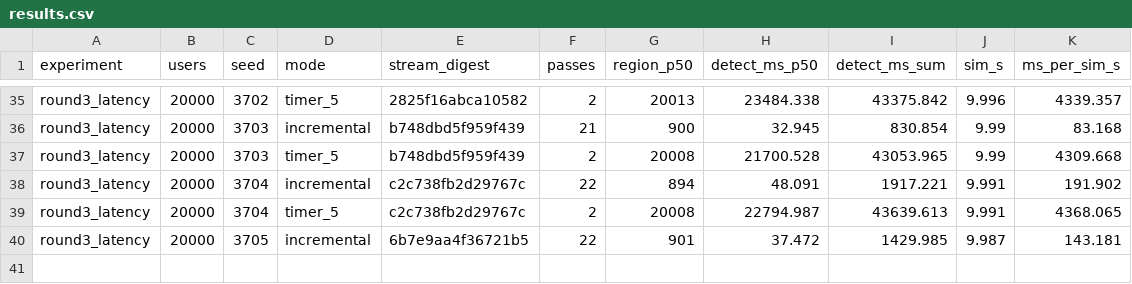
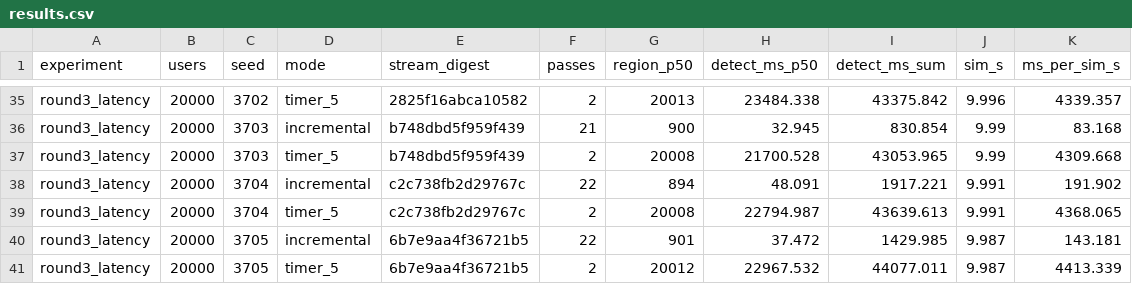
Before and after one commit to au-revoir777/NO-SQL-Project, a CSV file: results/round3/latency/results.csv, drawn as a sheet; only a part is shown, gaps mark what is left out.

```diff
--- a/results/round3/latency/results.csv
+++ b/results/round3/latency/results.csv
@@ -40 +40,2 @@ round3_latency,20000,3704,timer_5,c2c738fb2d29767c,2,20008,22794.987,43639.613,9
 round3_latency,20000,3705,incremental,6b7e9aa4f36721b5,22,901,37.472,1429.985,9.987,143.181
+round3_latency,20000,3705,timer_5,6b7e9aa4f36721b5,2,20012,22967.532,44077.011,9.987,4413.339
```
Also changed, not shown: 5 other files.
